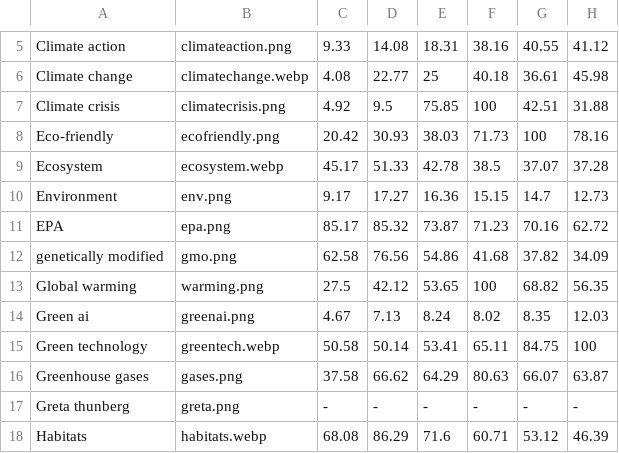
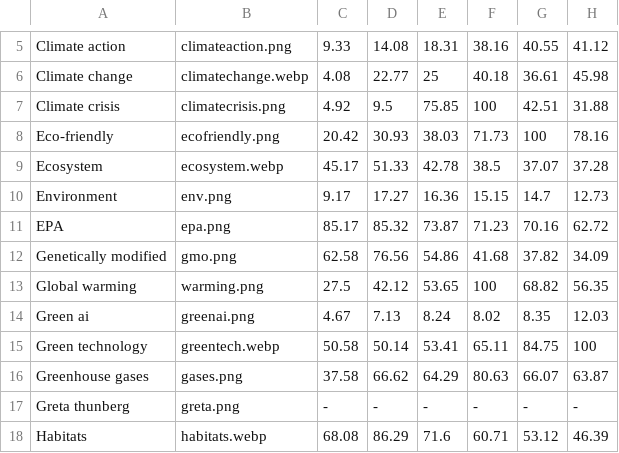
Before and after one commit to bar181/e171, a CSV file: data/google_trends_with_images.csv, drawn as a sheet; only a part is shown, gaps mark what is left out; the diff names each change by its address in the sheet, - before the commit and + after, or states it on an @@ line.

Commit message:
Update vis1 data with images

```diff
--- a/data/google_trends_with_images.csv
+++ b/data/google_trends_with_images.csv
-A12: genetically modified
+A12: Genetically modified
```
